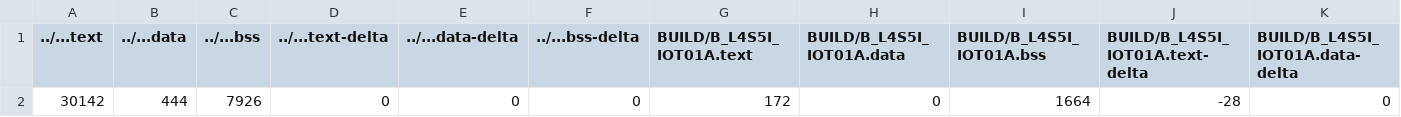
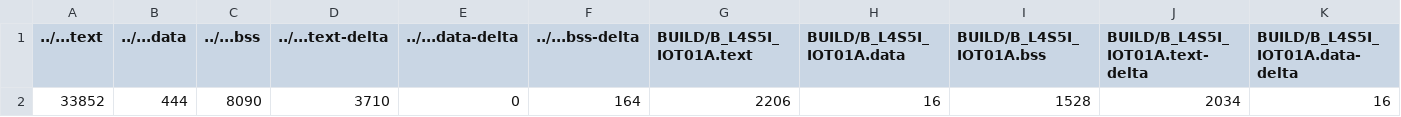
Before and after one commit to ken01235/hw4, a CSV file: part2/BUILD/B_L4S5I_IOT01A/GCC_ARM/part2_map.csv, drawn as a sheet; only a part is shown; removed rows and columns are numbered as before the commit, all else as after; rows hold the shown columns only; the diff names each change by its address in the sheet, - before the commit and + after, or states it on an @@ line.

```diff
--- a/part2/BUILD/B_L4S5I_IOT01A/GCC_ARM/part2_map.csv
+++ b/part2/BUILD/B_L4S5I_IOT01A/GCC_ARM/part2_map.csv
-row 2: 30142 | 444 | 7926 | 0 | 0 | 0 | 172 | 0 | 1664 | -28 | 0
+row 2: 33852 | 444 | 8090 | 3710 | 0 | 164 | 2206 | 16 | 1528 | 2034 | 16
```
Also changed, not shown: 33 other files.
